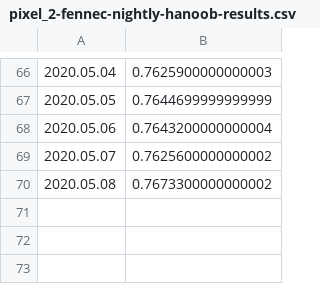
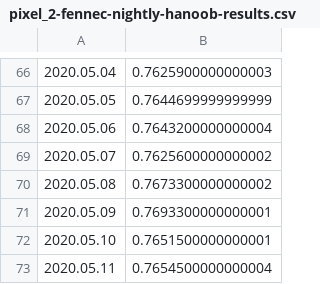
Before and after one commit to bdekoz/FNPRMS-results, a CSV file: pixel_2-fennec-nightly-hanoob-results.csv, drawn as a sheet; only a part is shown, gaps mark what is left out; the diff names each change by its address in the sheet, - before the commit and + after, or states it on an @@ line.

```diff
--- a/pixel_2-fennec-nightly-hanoob-results.csv
+++ b/pixel_2-fennec-nightly-hanoob-results.csv
+row 71: 2020.05.09 | 0.7693300000000001
+row 72: 2020.05.10 | 0.7651500000000001
+row 73: 2020.05.11 | 0.7654500000000004
```
Also changed, not shown: pixel_2-fenix-nightly-hanoob-results.csv, pixel_4_xl-fenix-nightly-hanoob-results.csv, 37 other files.
